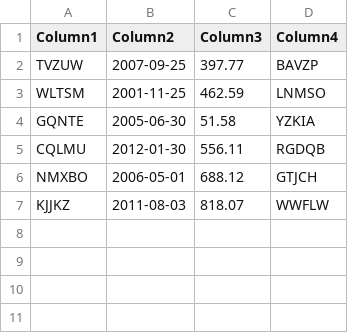
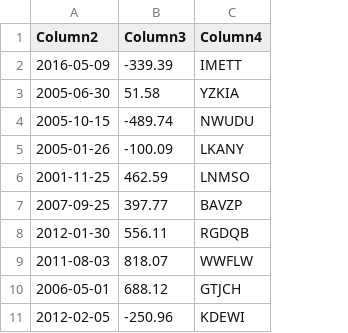
Before and after one commit to prodayf/Open-source-Dataframe-CSV-handler., a CSV file: temp.csv, drawn as a sheet; removed rows and columns are numbered as before the commit, all else as after; the diff names each change by its address in the sheet, - before the commit and + after, or states it on an @@ line.

```diff
--- a/temp.csv
+++ b/temp.csv
-column A (Column1), row 2: TVZUW; rows 5-6: CQLMU | NMXBO
+row 2: 2016-05-09 | -339.39 | IMETT
@@ row 4 moved to row 3: 2005-06-30 @@
+row 4: 2005-10-15 | -489.74 | NWUDU
+row 5: 2005-01-26 | -100.09 | LKANY
@@ row 3 moved to row 6: 2001-11-25 @@
@@ row 7 moved to row 9: 2011-08-03 @@
+row 11: 2012-02-05 | -250.96 | KDEWI
```
Also changed, not shown: 5 other files.
